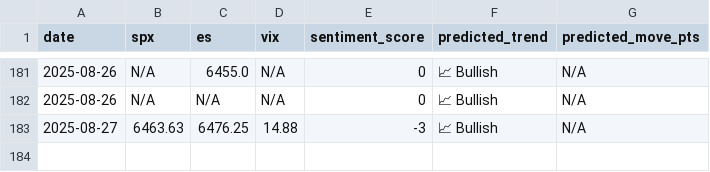
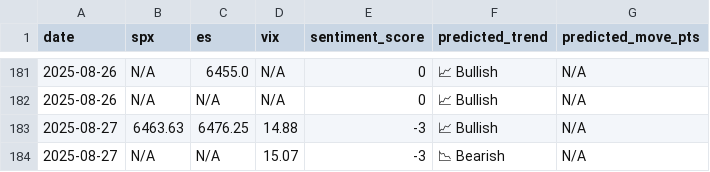
Before and after one commit to CDUS-Trading/Market-Alert-Bot-3.5, a CSV file: market_predictions.csv, drawn as a sheet; only a part is shown, gaps mark what is left out; the diff names each change by its address in the sheet, - before the commit and + after, or states it on an @@ line.

```diff
--- a/market_predictions.csv
+++ b/market_predictions.csv
+row 184: 2025-08-27 | N/A | N/A | 15.07 | -3 | 📉 Bearish | N/A
```
